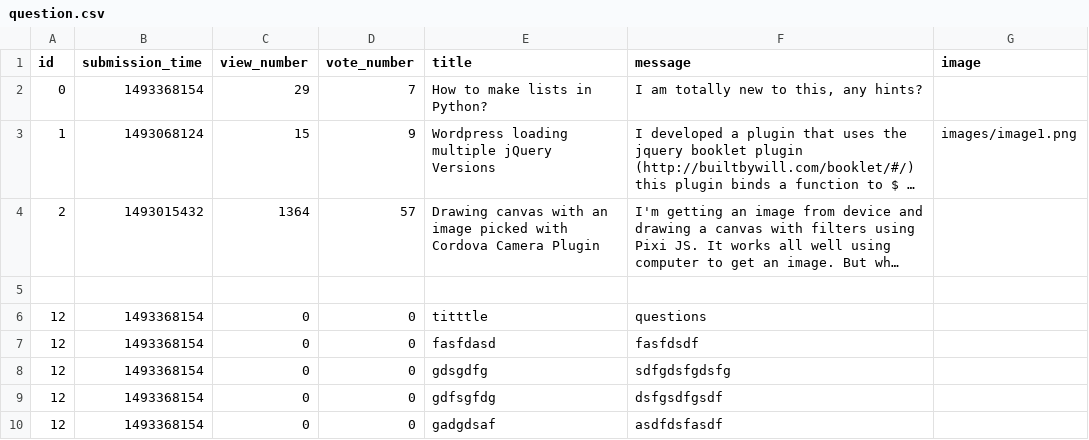
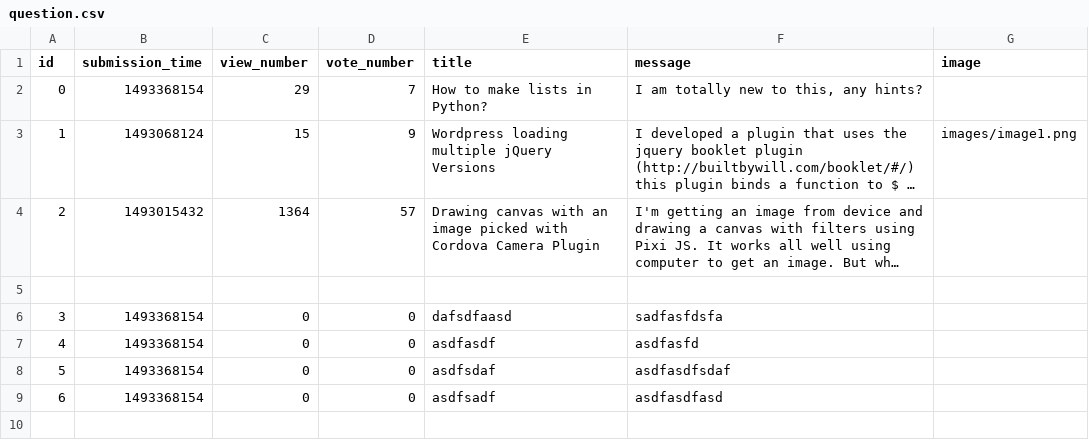
Before and after one commit to dolezsariza/ask-mate-python, a CSV file: sample_data/question.csv, drawn as a sheet; long unchanged cells end in …; removed rows and columns are numbered as before the commit, all else as after; the diff names each change by its address in the sheet, - before the commit and + after, or states it on an @@ line.

```diff
--- a/sample_data/question.csv
+++ b/sample_data/question.csv
-row 6: 12 | 1493368154 | 0 | 0 | titttle | questions
-A6 (id): 12
+A6 (id): 3
-E6 (title): fasfdasd
+E6 (title): dafsdfaasd
-F6 (message): fasfdsdf
+F6 (message): sadfasfdsfa
-A7 (id): 12
+A7 (id): 4
-E7 (title): gdsgdfg
+E7 (title): asdfasdf
-F7 (message): sdfgdsfgdsfg
+F7 (message): asdfasfd
-A8 (id): 12
+A8 (id): 5
-E8 (title): gdfsgfdg
+E8 (title): asdfsdaf
-F8 (message): dsfgsdfgsdf
+F8 (message): asdfasdfsdaf
-A9 (id): 12
+A9 (id): 6
-E9 (title): gadgdsaf
+E9 (title): asdfsadf
-F9 (message): asdfdsfasdf
+F9 (message): asdfasdfasd
```
Also changed, not shown: 2 other files.
